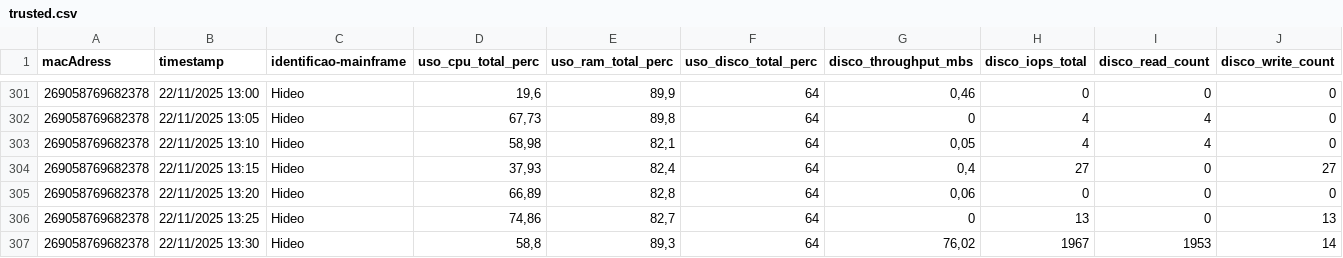
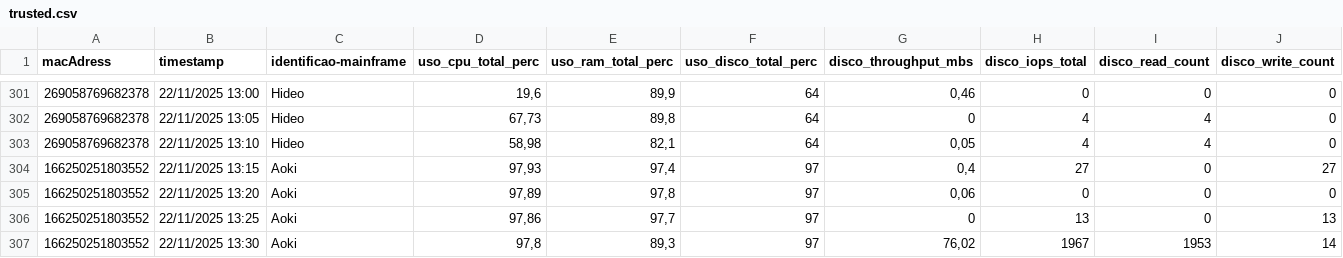
Before and after one commit to igor-trindade/ETL-Dashboard, a CSV file: trusted.csv, drawn as a sheet; only a part is shown, gaps mark what is left out; the diff names each change by its address in the sheet, - before the commit and + after, or states it on an @@ line.

```diff
--- a/trusted.csv
+++ b/trusted.csv
-A304:A307 (macAdress): 269058769682378
+A304:A307 (macAdress): 166250251803552
-C304:C307 (identificao-mainframe): Hideo
+C304:C307 (identificao-mainframe): Aoki
-D304 (uso_cpu_total_perc): 37,93
+D304 (uso_cpu_total_perc): 97,93
-E304 (uso_ram_total_perc): 82,4
+E304 (uso_ram_total_perc): 97,4
-F304:F307 (uso_disco_total_perc): 64
+F304:F307 (uso_disco_total_perc): 97
-D305 (uso_cpu_total_perc): 66,89
+D305 (uso_cpu_total_perc): 97,89
-E305 (uso_ram_total_perc): 82,8
+E305 (uso_ram_total_perc): 97,8
-D306 (uso_cpu_total_perc): 74,86
+D306 (uso_cpu_total_perc): 97,86
-E306 (uso_ram_total_perc): 82,7
+E306 (uso_ram_total_perc): 97,7
-D307 (uso_cpu_total_perc): 58,8
+D307 (uso_cpu_total_perc): 97,8
```
Also changed, not shown: 11 other files.
